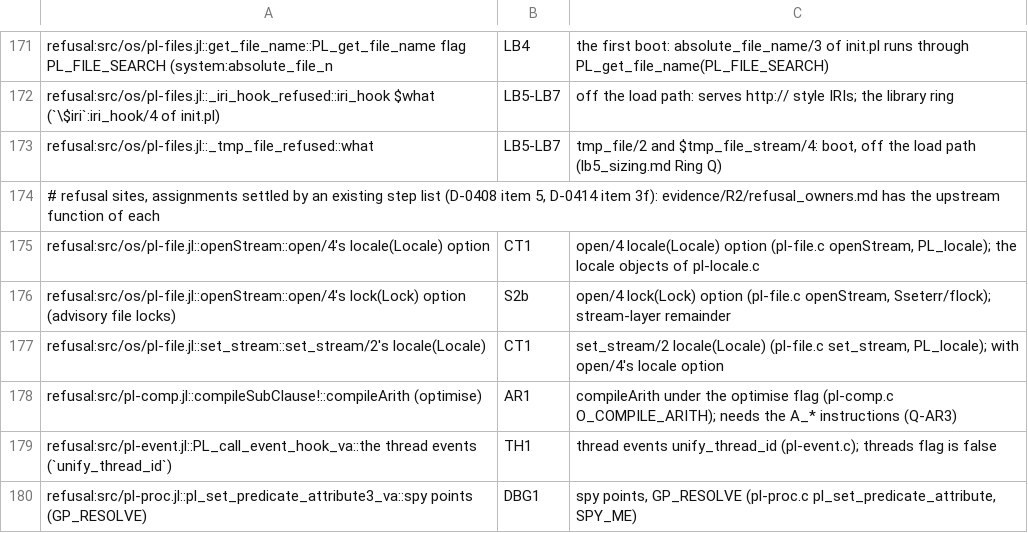
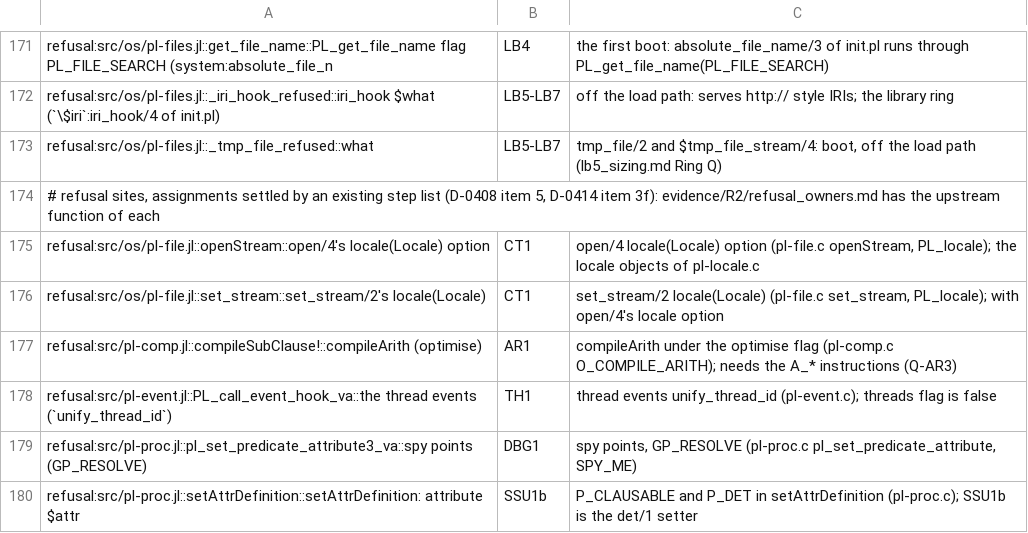
Before and after one commit to CognitiveSubstratesAI/LogicKernel, a TSV file: docs/r2_owners.tsv, drawn as a sheet; only a part is shown, gaps mark what is left out; the shorter side is filled out with more unchanged rows.

```diff
--- a/docs/r2_owners.tsv
+++ b/docs/r2_owners.tsv
@@ -175,3 +175,2 @@ refusal:src/os/pl-files.jl::_tmp_file_refused::what	LB5-LB7	tmp_file/2 and $tmp_
 refusal:src/os/pl-file.jl::openStream::open/4's locale(Locale) option	CT1	open/4 locale(Locale) option (pl-file.c openStream, PL_locale); the locale objects of pl-locale.c
-refusal:src/os/pl-file.jl::openStream::open/4's lock(Lock) option (advisory file locks)	S2b	open/4 lock(Lock) option (pl-file.c openStream, Sseterr/flock); stream-layer remainder
 refusal:src/os/pl-file.jl::set_stream::set_stream/2's locale(Locale)	CT1	set_stream/2 locale(Locale) (pl-file.c set_stream, PL_locale); with open/4's locale option
```
Also changed, not shown: 7 other files.
